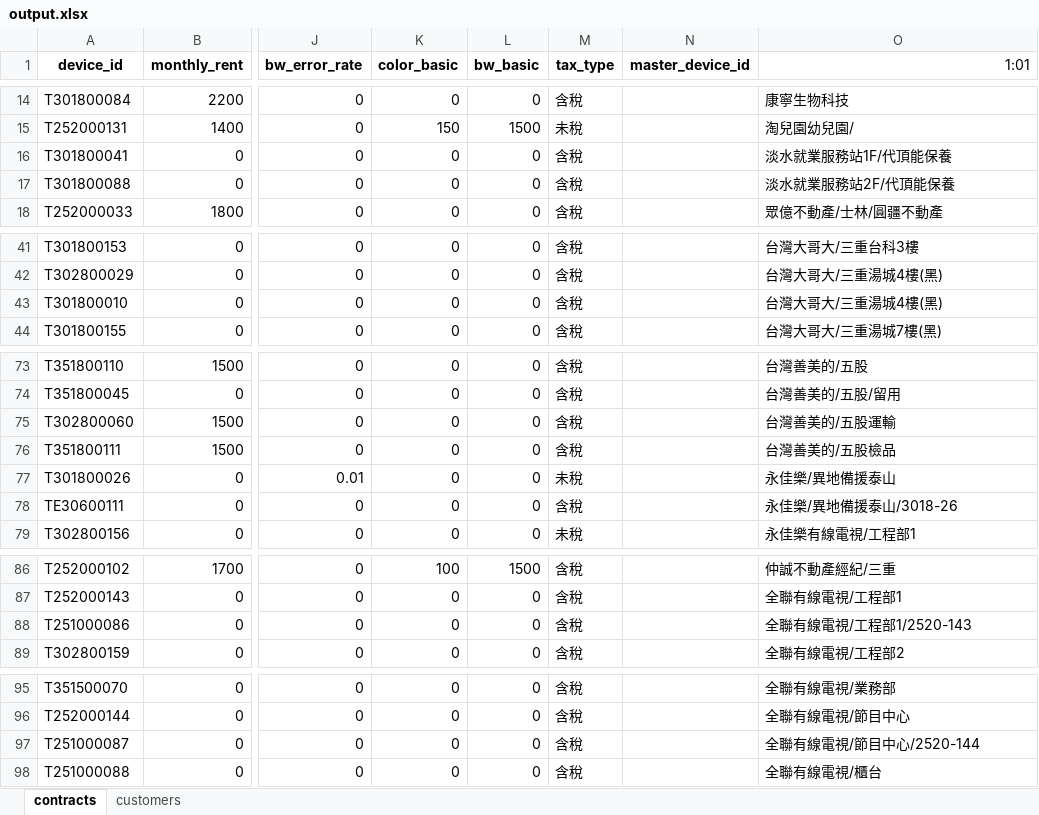
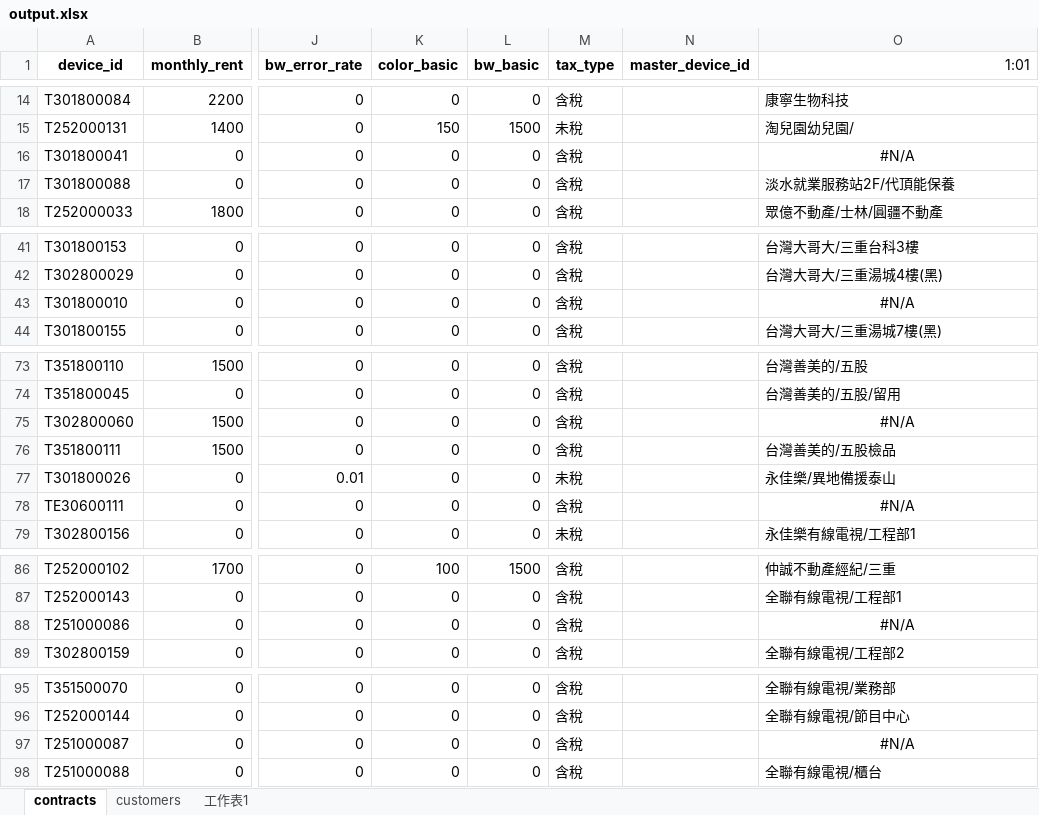
Before and after one commit to Yang-0419-di/FW_2, an Excel workbook: output.xlsx, sheet contracts, drawn as a sheet; only a part is shown, gaps mark what is left out; values as stored, in another font and other column widths than the file's, no borders; the diff names each change by its address in the sheet, - before the commit and + after, or states it on an @@ line.

```diff
--- a/output.xlsx (sheet contracts)
+++ b/output.xlsx (sheet contracts)
+sheet tab: 工作表1
-O16 (1:01): 淡水就業服務站1F/代頂能保養
+O16 (1:01): #N/A
-O16 alignment: left
+O16 alignment: center
-O43 (1:01): 台灣大哥大/三重湯城4樓(黑)
+O43 (1:01): #N/A
-O43 alignment: left
+O43 alignment: center
-O75 (1:01): 台灣善美的/五股運輸
+O75 (1:01): #N/A
-O75 alignment: left
+O75 alignment: center
-O78 (1:01): 永佳樂/異地備援泰山/3018-26
+O78 (1:01): #N/A
-O78 alignment: left
+O78 alignment: center
-O88 (1:01): 全聯有線電視/工程部1/2520-143
+O88 (1:01): #N/A
-O88 alignment: left
+O88 alignment: center
-O97 (1:01): 全聯有線電視/節目中心/2520-144
+O97 (1:01): #N/A
-O97 alignment: left
+O97 alignment: center
```
Also changed, not shown: sheet customers, MFP/MFP.xlsx, data.xlsx, 5 other files.
